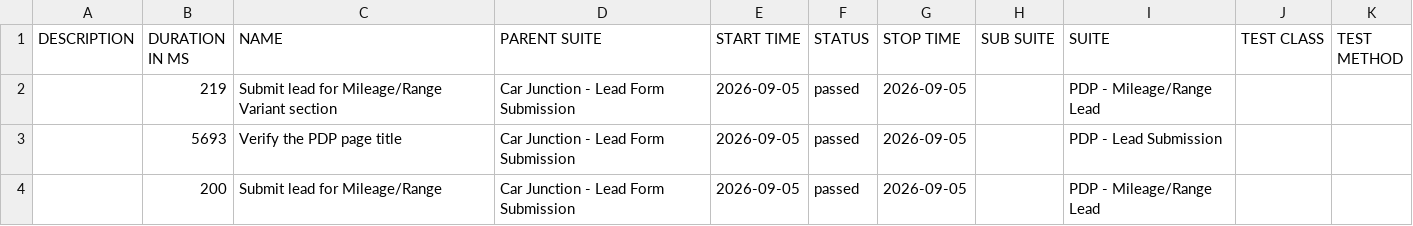
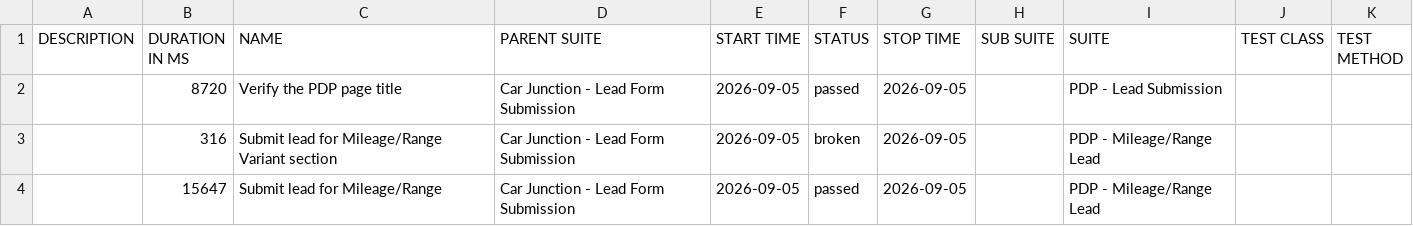
Before and after one commit to venkateshwari-commits/CarJunction-Automation-Report, a CSV file: data/suites.csv, drawn as a sheet.

```diff
--- a/data/suites.csv
+++ b/data/suites.csv
@@ -1,4 +1,4 @@
 "DESCRIPTION","DURATION IN MS","NAME","PARENT SUITE","START TIME","STATUS","STOP TIME","SUB SUITE","SUITE","TEST CLASS","TEST METHOD"
-"","219","Submit lead for Mileage/Range Variant section","Car Junction - Lead Form Submission","2026-09-05","passed","2026-09-05","","PDP - Mileage/Range Lead","",""
-"","5693","Verify the PDP page title","Car Junction - Lead Form Submission","2026-09-05","passed","2026-09-05","","PDP - Lead Submission","",""
-"","200","Submit lead for Mileage/Range","Car Junction - Lead Form Submission","2026-09-05","passed","2026-09-05","","PDP - Mileage/Range Lead","",""
+"","8720","Verify the PDP page title","Car Junction - Lead Form Submission","2026-09-05","passed","2026-09-05","","PDP - Lead Submission","",""
+"","316","Submit lead for Mileage/Range Variant section","Car Junction - Lead Form Submission","2026-09-05","broken","2026-09-05","","PDP - Mileage/Range Lead","",""
+"","15647","Submit lead for Mileage/Range","Car Junction - Lead Form Submission","2026-09-05","passed","2026-09-05","","PDP - Mileage/Range Lead","",""
```
Also changed, not shown: data/behaviors.csv, 31 other files.
